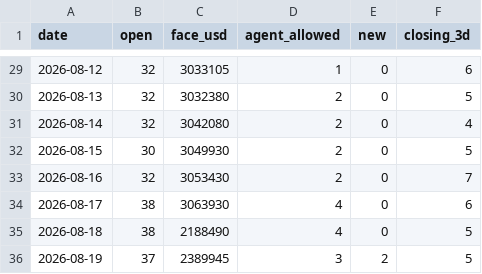
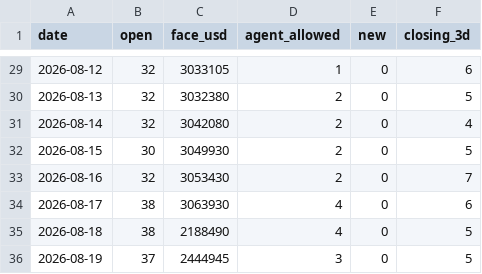
Before and after one commit to nurdthug/crow-dashboard, a CSV file: stats.csv, drawn as a sheet; only a part is shown, gaps mark what is left out.

```diff
--- a/stats.csv
+++ b/stats.csv
@@ -35,2 +35,2 @@ date,open,face_usd,agent_allowed,new,closing_3d
 2026-08-18,38,2188490,4,0,5
-2026-08-19,37,2389945,3,2,5
+2026-08-19,37,2444945,3,0,5
```
Also changed, not shown: 11 other files.
